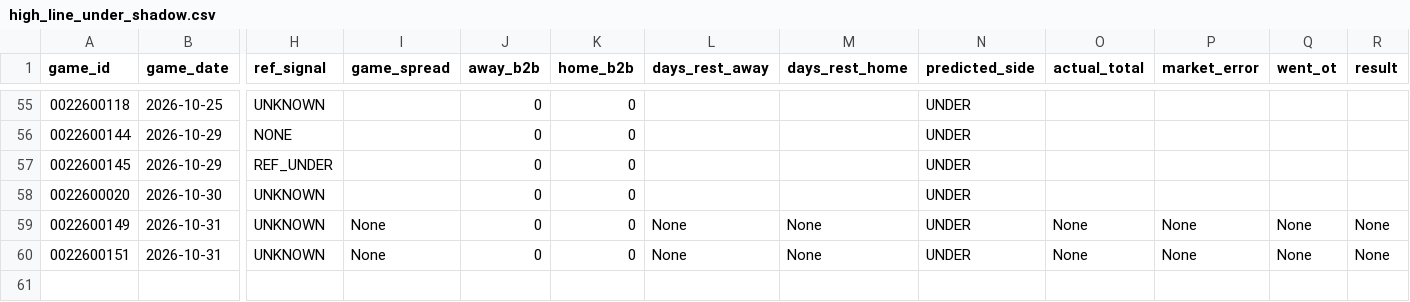
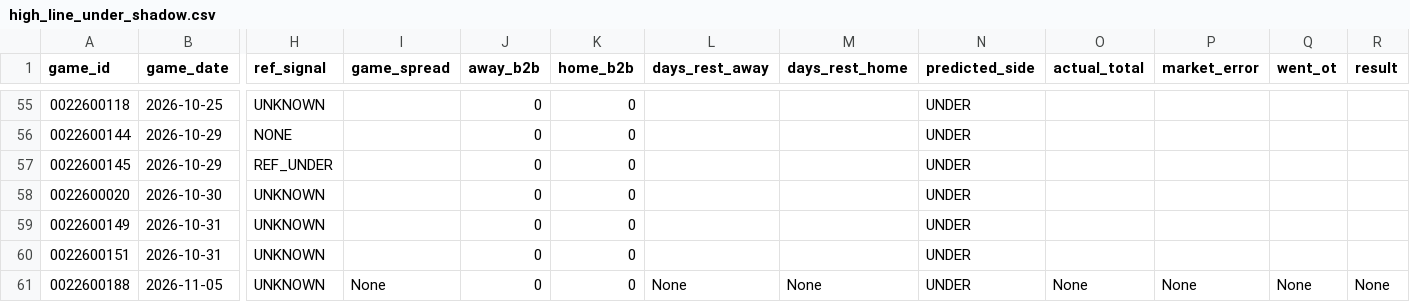
Before and after one commit to jwallace115/mlb-model, a CSV file: nba/data/high_line_under_shadow.csv, drawn as a sheet; only a part is shown, gaps mark what is left out; rows hold the shown columns only; the diff names each change by its address in the sheet, - before the commit and + after, or states it on an @@ line.

```diff
--- a/nba/data/high_line_under_shadow.csv
+++ b/nba/data/high_line_under_shadow.csv
-I59:I60 (game_spread): None
+I59:I60 (game_spread): (empty)
-L59:L60 (days_rest_away): None
+L59:L60 (days_rest_away): (empty)
-M59:M60 (days_rest_home): None
+M59:M60 (days_rest_home): (empty)
-O59:O60 (actual_total): None
+O59:O60 (actual_total): (empty)
-P59:P60 (market_error): None
+P59:P60 (market_error): (empty)
-Q59:Q60 (went_ot): None
+Q59:Q60 (went_ot): (empty)
-R59:R60 (result): None
+R59:R60 (result): (empty)
+row 61: 0022600188 | 2026-11-05 | UNKNOWN | None | 0 | 0 | None | None | UNDER | None | None | None | None
```
Also changed, not shown: nba/data/nba_ref_assignments.csv, 49 other files.
